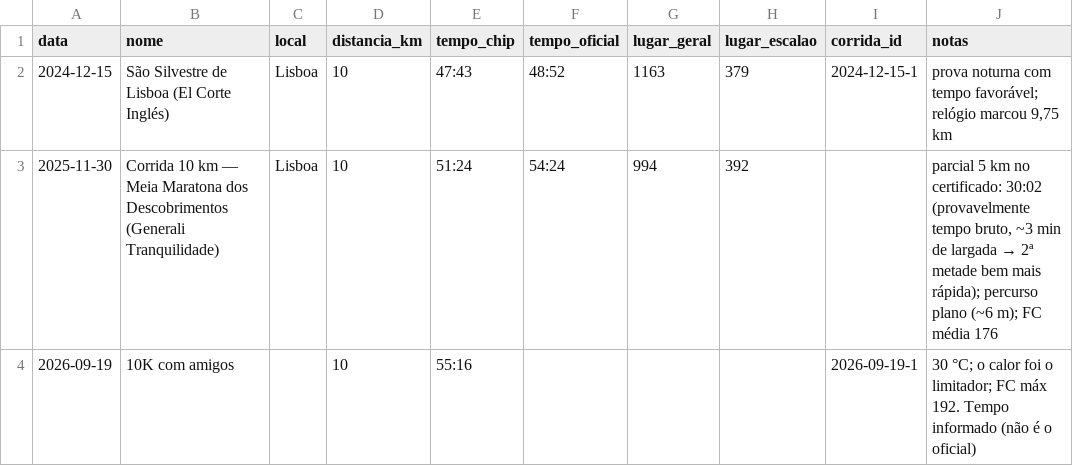
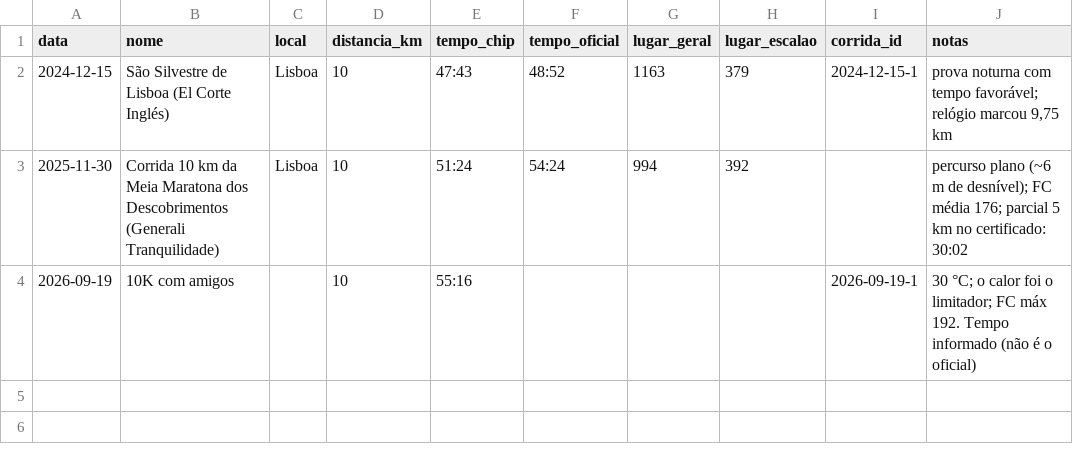
Before and after one commit to jivagomenezes/fitness-log, a CSV file: data/provas.csv, drawn as a sheet.

```diff
--- a/data/provas.csv
+++ b/data/provas.csv
@@ -2,3 +2,3 @@ data,nome,local,distancia_km,tempo_chip,tempo_oficial,lugar_geral,lugar_escalao,
 2024-12-15,São Silvestre de Lisboa (El Corte Inglés),Lisboa,10,47:43,48:52,1163,379,2024-12-15-1,"prova noturna com tempo favorável; relógio marcou 9,75 km"
-2025-11-30,Corrida 10 km — Meia Maratona dos Descobrimentos (Generali Tranquilidade),Lisboa,10,51:24,54:24,994,392,,"parcial 5 km no certificado: 30:02 (provavelmente tempo bruto, ~3 min de largada → 2ª metade bem mais rápida); percurso plano (~6 m); FC média 176"
+2025-11-30,Corrida 10 km da Meia Maratona dos Descobrimentos (Generali Tranquilidade),Lisboa,10,51:24,54:24,994,392,,percurso plano (~6 m de desnível); FC média 176; parcial 5 km no certificado: 30:02
 2026-09-19,10K com amigos,,10,55:16,,,,2026-09-19-1,30 °C; o calor foi o limitador; FC máx 192. Tempo informado (não é o oficial)
```
Also changed, not shown: 1 other file.
